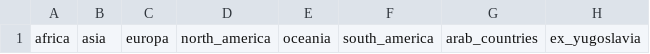
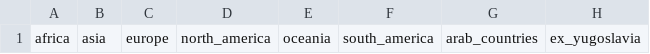
Before and after one commit to 703m4h4d1/countryDB, a CSV file: TVcountry02.csv, drawn as a sheet; only a part is shown; the diff names each change by its address in the sheet, - before the commit and + after, or states it on an @@ line.

Commit message:
Update TVcountry02.csv

```diff
--- a/TVcountry02.csv
+++ b/TVcountry02.csv
-C1: europa
+C1: europe
```
